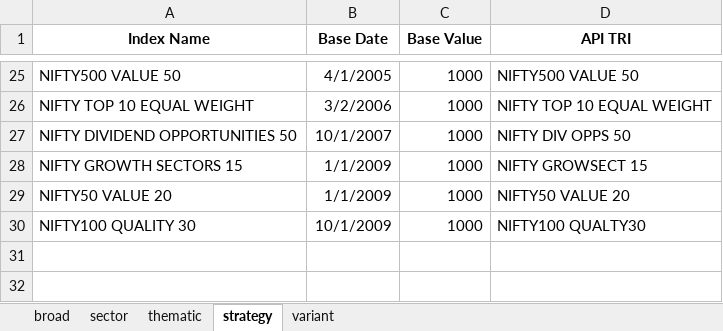
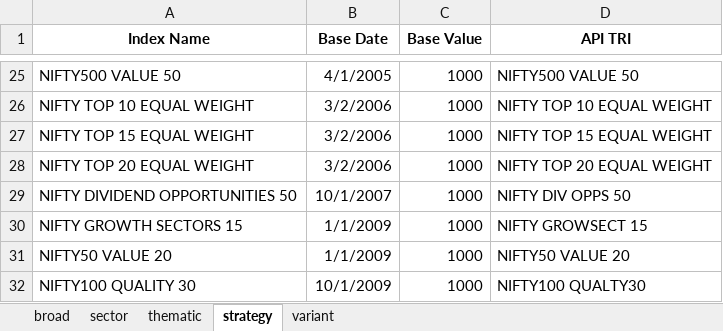
Before and after one commit to debpal/BharatFinTrack, an Excel workbook: BharatFinTrack/data/equity_indices.xlsx, sheet strategy, drawn as a sheet; only a part is shown, gaps mark what is left out; values as stored, in another font and other column widths than the file's, no borders; the diff names each change by its address in the sheet, - before the commit and + after, or states it on an @@ line.

```diff
--- a/BharatFinTrack/data/equity_indices.xlsx (sheet strategy)
+++ b/BharatFinTrack/data/equity_indices.xlsx (sheet strategy)
+row 27: NIFTY TOP 15 EQUAL WEIGHT | 3/2/2006 | 1000 | NIFTY TOP 15 EQUAL WEIGHT
+row 28: NIFTY TOP 20 EQUAL WEIGHT | 3/2/2006 | 1000 | NIFTY TOP 20 EQUAL WEIGHT
```
Also changed, not shown: 15 other files.
